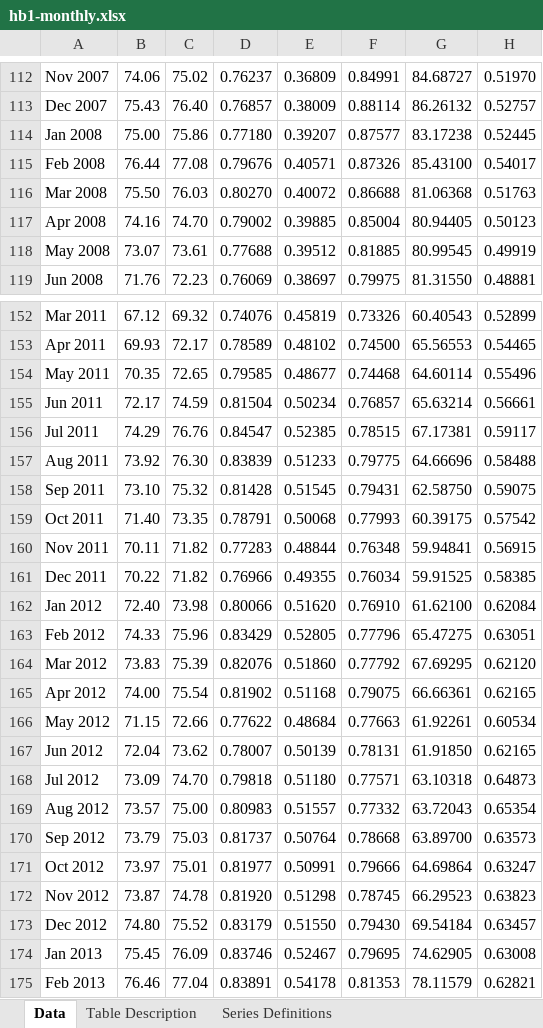
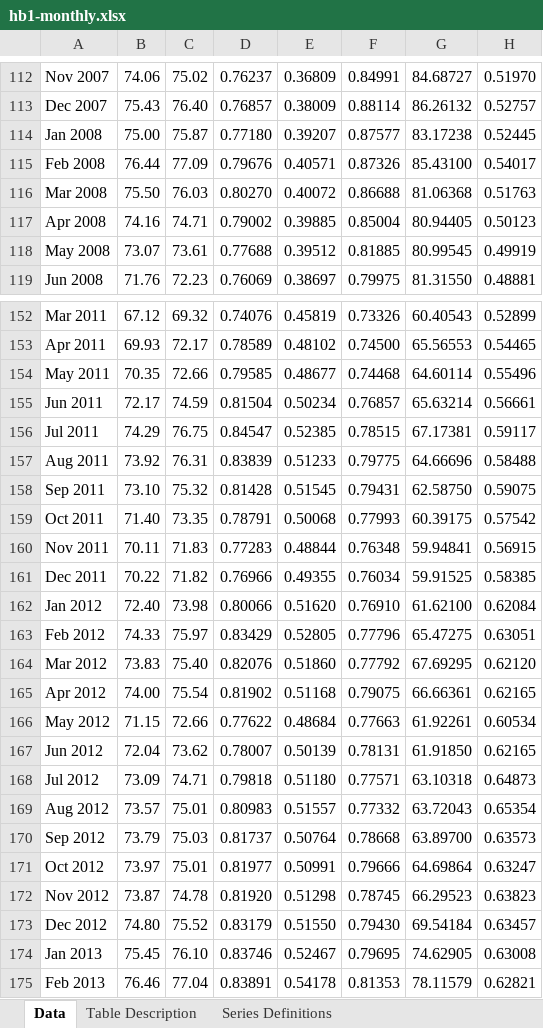
Before and after one commit to carrnick308/market-history, an Excel workbook: inbox/hb1-monthly.xlsx, sheet Data, drawn as a sheet; only a part is shown, gaps mark what is left out; values as stored, in another font and other column widths than the file's, no borders; the diff covers the shown part only; the diff names each change by its address in the sheet, - before the commit and + after, or states it on an @@ line.

```diff
--- a/inbox/hb1-monthly.xlsx (sheet Data)
+++ b/inbox/hb1-monthly.xlsx (sheet Data)
-C114: 75.86
+C114: 75.87
-C115: 77.08
+C115: 77.09
-C117: 74.70
+C117: 74.71
-C154: 72.65
+C154: 72.66
-C156: 76.76
+C156: 76.75
-C157: 76.30
+C157: 76.31
-C160: 71.82
+C160: 71.83
-C163: 75.96
+C163: 75.97
-C164: 75.39
+C164: 75.40
-C168: 74.70
+C168: 74.71
-C169: 75.00
+C169: 75.01
-C174: 76.09
+C174: 76.10
```
Also changed, not shown: 1 added row and 48 edited cells elsewhere in this sheet, sheet Table Description, inbox/hm1-long.xlsx.
